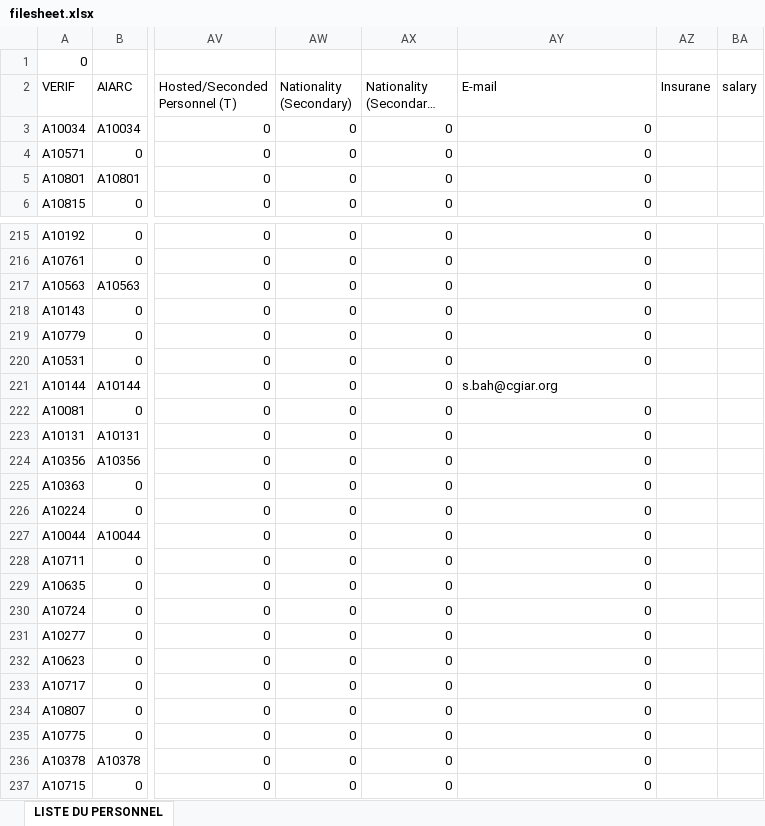
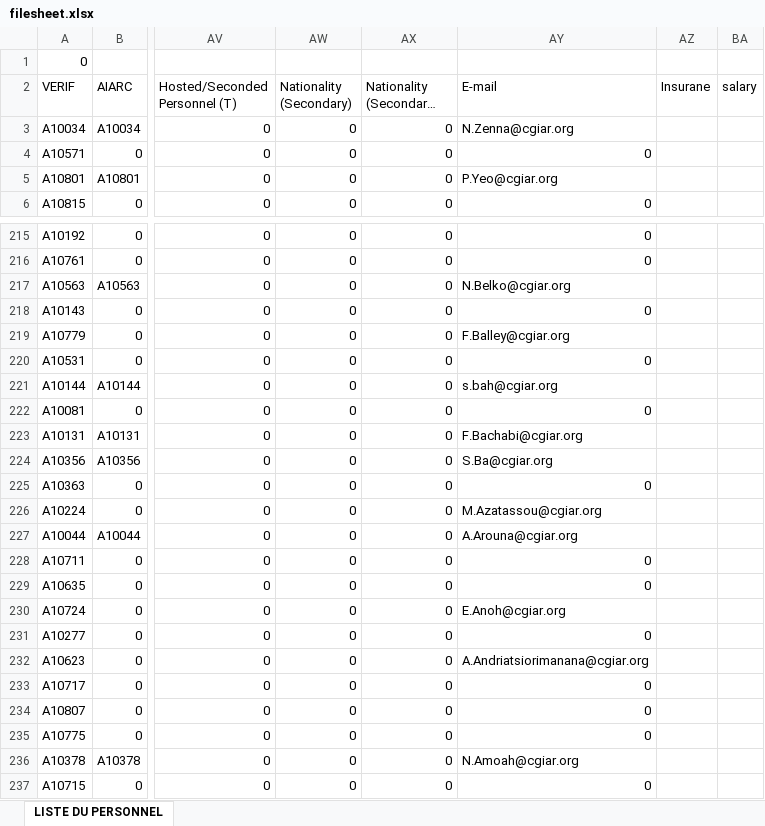
Before and after one commit to africaricehrtrainee/africarice-hr, an Excel workbook: express/db/filesheet.xlsx, sheet LISTE DU PERSONNEL, drawn as a sheet; only a part is shown, gaps mark what is left out; long unchanged cells end in …; values as stored, in another font and other column widths than the file's, no cell formats; conditional formats not drawn; the diff covers the shown part only; the diff names each change by its address in the sheet, - before the commit and + after, or states it on an @@ line.

Commit message:
Changed spreadsheets

```diff
--- a/express/db/filesheet.xlsx (sheet LISTE DU PERSONNEL)
+++ b/express/db/filesheet.xlsx (sheet LISTE DU PERSONNEL)
-AY3 (E-mail): 0
+AY3 (E-mail): N.Zenna@cgiar.org
-AY5 (E-mail): 0
+AY5 (E-mail): P.Yeo@cgiar.org
-AY217 (E-mail): 0
+AY217 (E-mail): N.Belko@cgiar.org
-AY219 (E-mail): 0
+AY219 (E-mail): F.Balley@cgiar.org
-AY223 (E-mail): 0
+AY223 (E-mail): F.Bachabi@cgiar.org
-AY224 (E-mail): 0
+AY224 (E-mail): S.Ba@cgiar.org
-AY226 (E-mail): 0
+AY226 (E-mail): M.Azatassou@cgiar.org
-AY227 (E-mail): 0
+AY227 (E-mail): A.Arouna@cgiar.org
-AY230 (E-mail): 0
+AY230 (E-mail): E.Anoh@cgiar.org
-AY232 (E-mail): 0
+AY232 (E-mail): A.Andriatsiorimanana@cgiar.org
-AY236 (E-mail): 0
+AY236 (E-mail): N.Amoah@cgiar.org
```
Also changed, not shown: 39 edited cells elsewhere in this sheet, cell formats.
